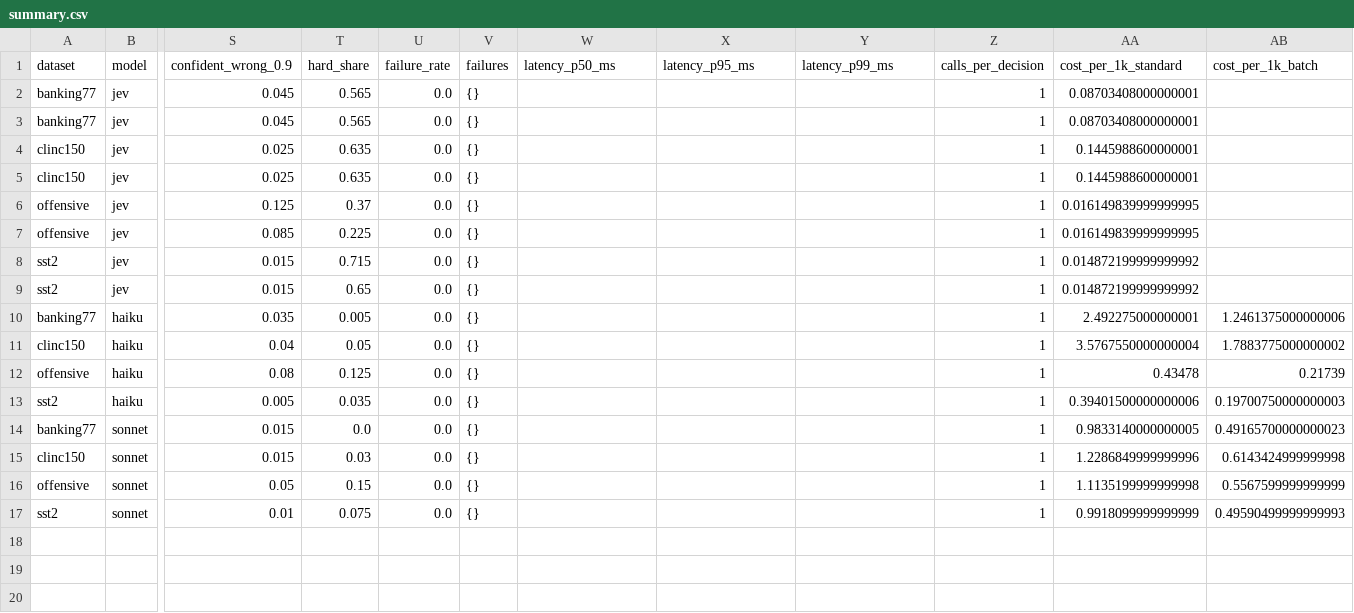
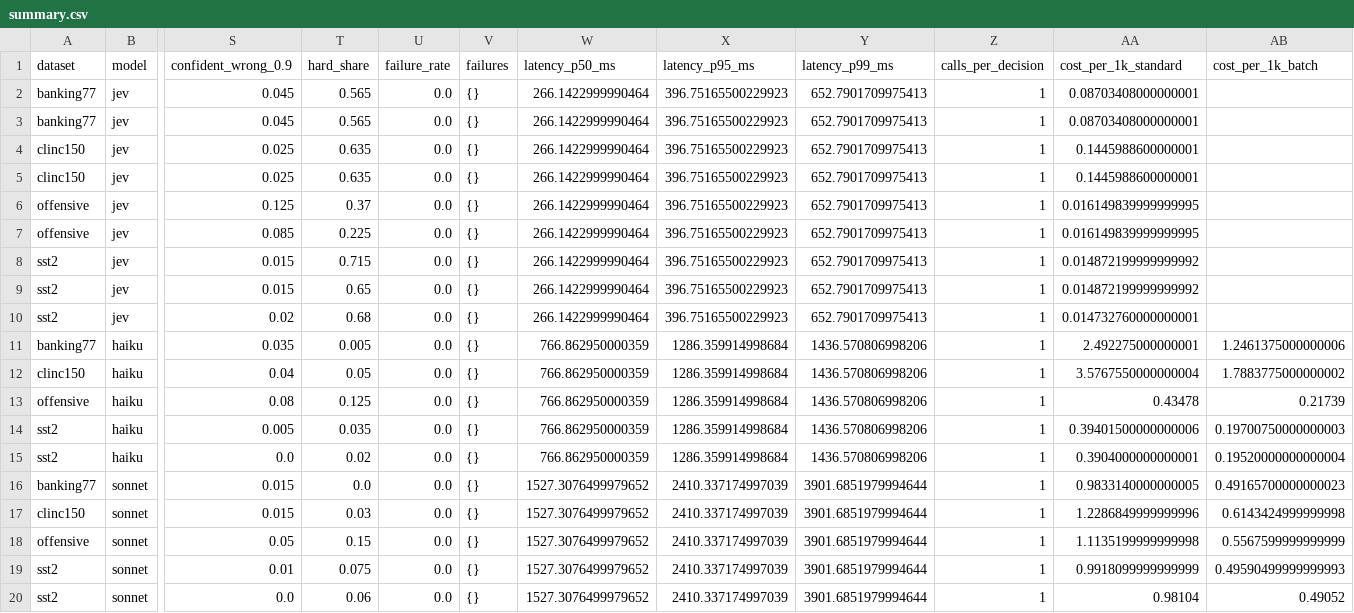
Before and after one commit to endikoci02/jev-bench, a CSV file: results/summary.csv, drawn as a sheet; only a part is shown, gaps mark what is left out; addresses are those after the commit; rows hold the shown columns only; the diff names each change by its address in the sheet, - before the commit and + after, or states it on an @@ line.

Commit message:
Add latency results (sync, SST-2, Tirana) and clearer latency chart
- p50/p95/p99 for Jev, Haiku 4.5 and Sonnet 5.5; 5 warmup calls excluded
- Latency chart: 1-2-5 log ticks, title notes latency was measured on SST-2 prompts
- Spend ledger at $1.20 of the $4.00 cap

```diff
--- a/results/summary.csv
+++ b/results/summary.csv
-W2:W9 (latency_p50_ms): (empty)
+W2:W9 (latency_p50_ms): 266.1422999990464
-X2:X9 (latency_p95_ms): (empty)
+X2:X9 (latency_p95_ms): 396.75165500229923
-Y2:Y9 (latency_p99_ms): (empty)
+Y2:Y9 (latency_p99_ms): 652.7901709975413
+row 10: sst2 | jev | 0.02 | 0.68 | 0.0 | {} | 266.1422999990464 | 396.75165500229923 | 652.7901709975413 | 1 | 0.014732760000000001
-W11:W14 (latency_p50_ms): (empty)
+W11:W14 (latency_p50_ms): 766.862950000359
-X11:X14 (latency_p95_ms): (empty)
+X11:X14 (latency_p95_ms): 1286.359914998684
-Y11:Y14 (latency_p99_ms): (empty)
+Y11:Y14 (latency_p99_ms): 1436.570806998206
+row 15: sst2 | haiku | 0.0 | 0.02 | 0.0 | {} | 766.862950000359 | 1286.359914998684 | 1436.570806998206 | 1 | 0.3904000000000001 | 0.19520000000000004
-W16:W19 (latency_p50_ms): (empty)
+W16:W19 (latency_p50_ms): 1527.3076499979652
-X16:X19 (latency_p95_ms): (empty)
+X16:X19 (latency_p95_ms): 2410.337174997039
-Y16:Y19 (latency_p99_ms): (empty)
+Y16:Y19 (latency_p99_ms): 3901.6851979994644
+row 20: sst2 | sonnet | 0.0 | 0.06 | 0.0 | {} | 1527.3076499979652 | 2410.337174997039 | 3901.6851979994644 | 1 | 0.98104 | 0.49052
```
Also changed, not shown: 5 other files.
